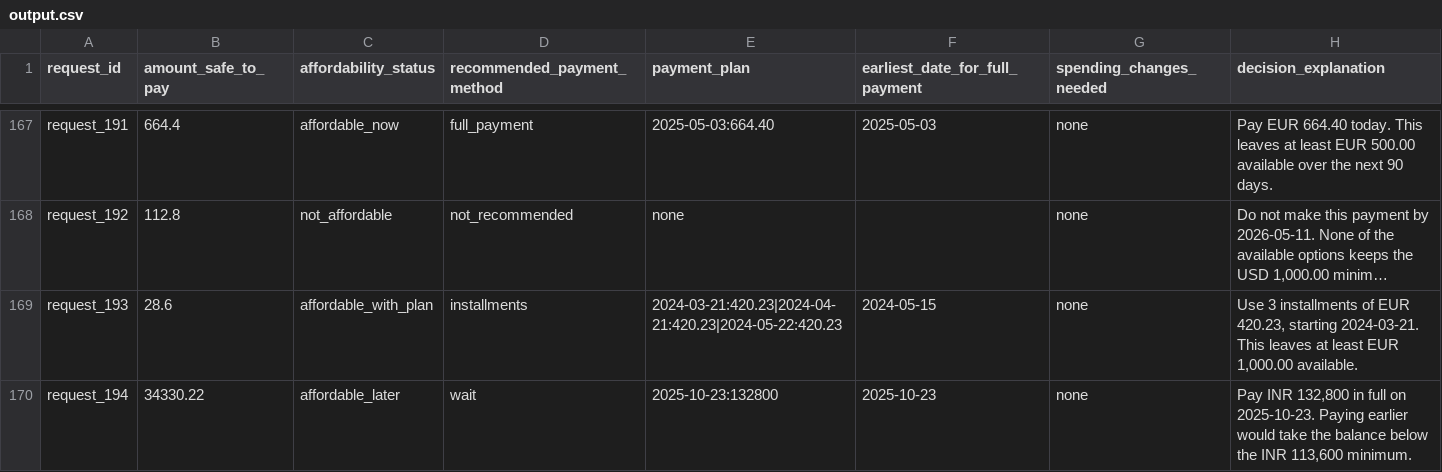
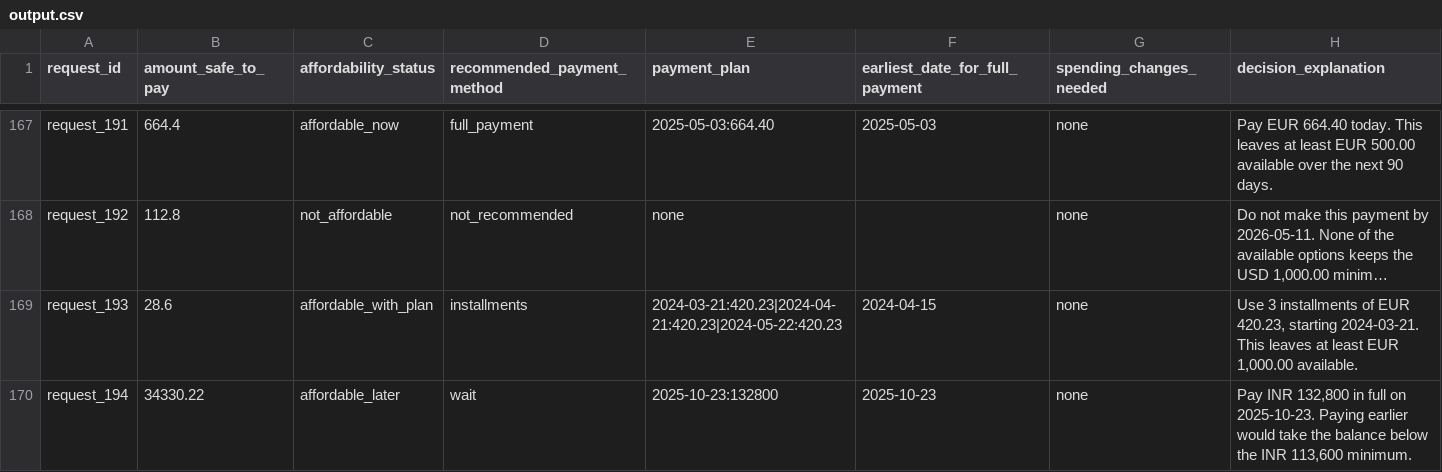
Before and after one commit to MJenius/hackerrank-orchestrate-september26, a CSV file: output.csv, drawn as a sheet; only a part is shown, gaps mark what is left out; long unchanged cells end in …; the diff covers the shown part only; the diff names each change by its address in the sheet, - before the commit and + after, or states it on an @@ line.

```diff
--- a/output.csv
+++ b/output.csv
-F169 (earliest_date_for_full_payment): 2024-05-15
+F169 (earliest_date_for_full_payment): 2024-04-15
```
Also changed, not shown: 71 edited cells elsewhere in this file, 30 other files.
